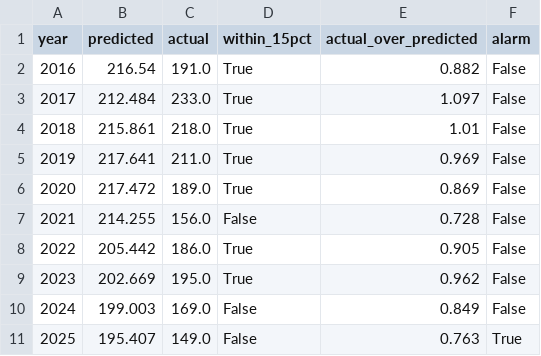
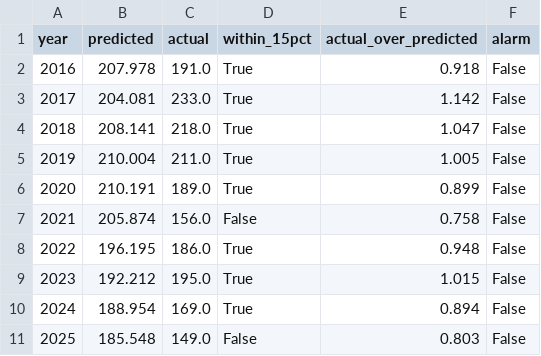
Before and after one commit to gauravk09/calgary-water-mains, a CSV file: results/calibration_monitor.csv, drawn as a sheet.

```diff
--- a/results/calibration_monitor.csv
+++ b/results/calibration_monitor.csv
@@ -1,11 +1,11 @@
 year,predicted,actual,within_15pct,actual_over_predicted,alarm
-2016,216.54,191.0,True,0.882,False
-2017,212.484,233.0,True,1.097,False
-2018,215.861,218.0,True,1.01,False
-2019,217.641,211.0,True,0.969,False
-2020,217.472,189.0,True,0.869,False
-2021,214.255,156.0,False,0.728,False
-2022,205.442,186.0,True,0.905,False
-2023,202.669,195.0,True,0.962,False
-2024,199.003,169.0,False,0.849,False
-2025,195.407,149.0,False,0.763,True
+2016,207.978,191.0,True,0.918,False
+2017,204.081,233.0,True,1.142,False
+2018,208.141,218.0,True,1.047,False
+2019,210.004,211.0,True,1.005,False
+2020,210.191,189.0,True,0.899,False
+2021,205.874,156.0,False,0.758,False
+2022,196.195,186.0,True,0.948,False
+2023,192.212,195.0,True,1.015,False
+2024,188.954,169.0,True,0.894,False
+2025,185.548,149.0,False,0.803,False
```
Also changed, not shown: 3 other files.
